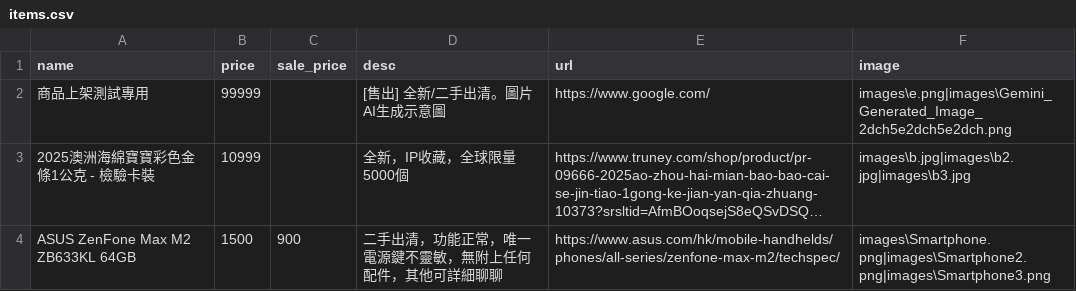
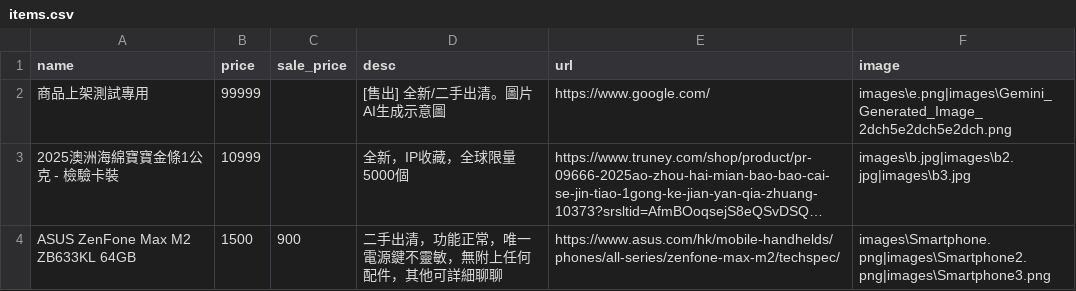
Before and after one commit to select-store/sale, a CSV file: items.csv, drawn as a sheet; long unchanged cells end in …; the diff names each change by its address in the sheet, - before the commit and + after, or states it on an @@ line.

```diff
--- a/items.csv
+++ b/items.csv
-A3 (name): 2025澳洲海綿寶寶彩色金條1公克 - 檢驗卡裝
+A3 (name): 2025澳洲海綿寶寶金條1公克 - 檢驗卡裝
```
Also changed, not shown: 1 other file.
